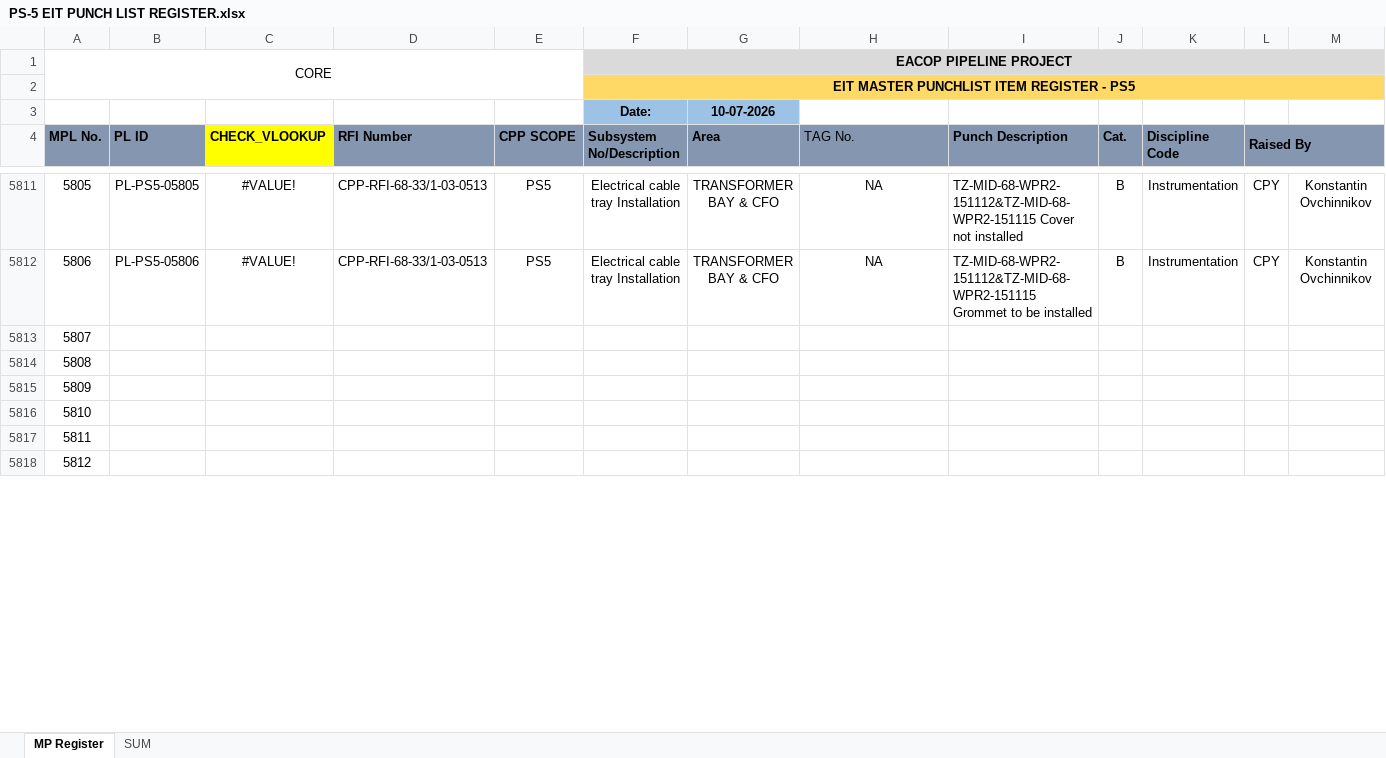
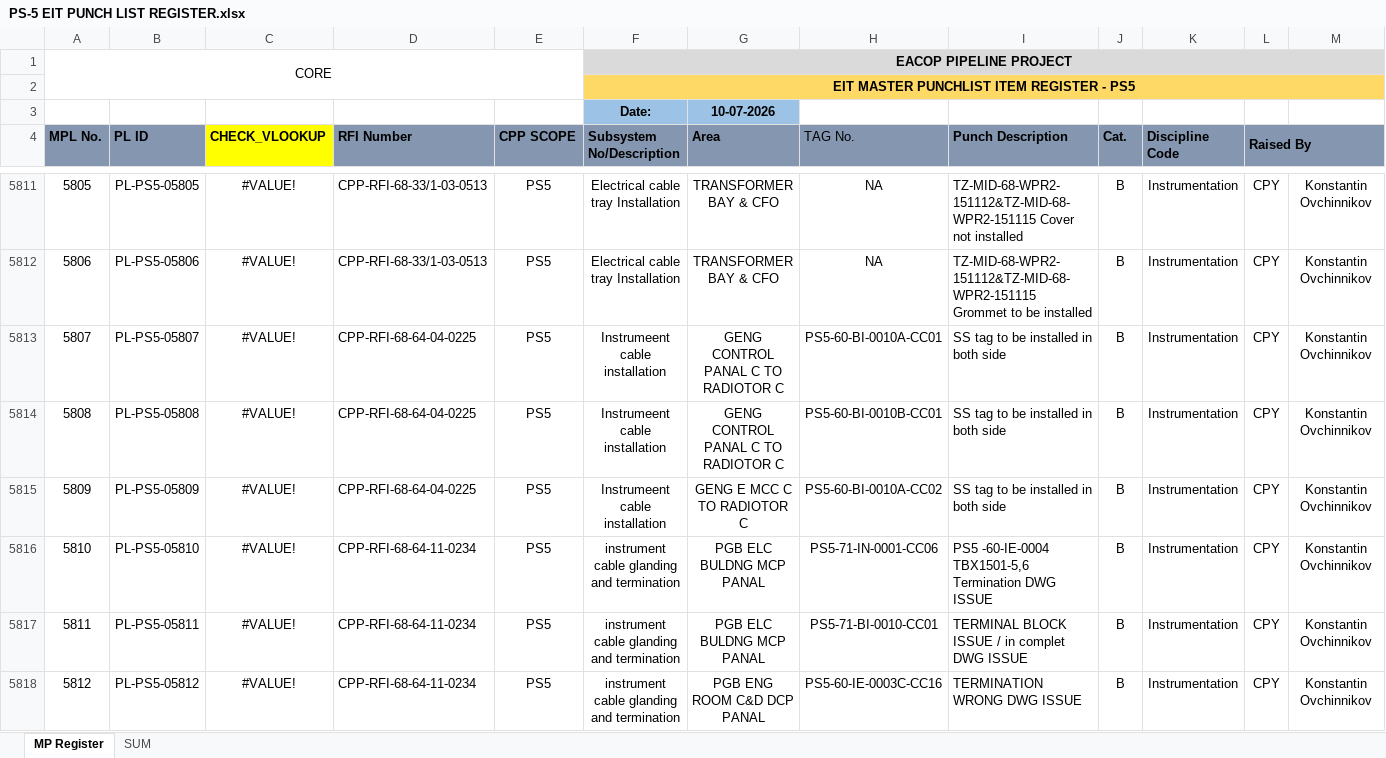
Before and after one commit to Mohamedgawad1/ps5-dashboard, an Excel workbook: PS-5 EIT PUNCH LIST REGISTER.xlsx, sheet MP Register, drawn as a sheet; only a part is shown, gaps mark what is left out; values as stored, in another font and other column widths than the file's, no borders; charts and pictures and conditional formats not drawn; the diff covers the shown part only; the diff names each change by its address in the sheet, - before the commit and + after, or states it on an @@ line.

```diff
--- a/PS-5 EIT PUNCH LIST REGISTER.xlsx (sheet MP Register)
+++ b/PS-5 EIT PUNCH LIST REGISTER.xlsx (sheet MP Register)
-B5813 (PL ID): (empty)
+B5813 (PL ID): PL-PS5-05807
-C5813:C5818 (CHECK_VLOOKUP): (empty)
+C5813:C5818 (CHECK_VLOOKUP): #VALUE!
-D5813:D5815 (RFI Number): (empty)
+D5813:D5815 (RFI Number): CPP-RFI-68-64-04-0225
-E5813:E5818 (CPP SCOPE): (empty)
+E5813:E5818 (CPP SCOPE): PS5
-F5813:F5815 (Subsystem No/Description): (empty)
+F5813:F5815 (Subsystem No/Description): Instrumeent cable installation
-G5813:G5814 (Area): (empty)
+G5813:G5814 (Area): GENG CONTROL PANAL C TO RADIOTOR C
-H5813 (TAG No.): (empty)
+H5813 (TAG No.): PS5-60-BI-0010A-CC01
-I5813:I5815 (Punch Description): (empty)
+I5813:I5815 (Punch Description): SS tag to be installed in both side
-J5813:J5818 (Cat.): (empty)
+J5813:J5818 (Cat.): B
-K5813:K5818 (Discipline Code): (empty)
+K5813:K5818 (Discipline Code): Instrumentation
-L5813:L5818 (Raised By): (empty)
+L5813:L5818 (Raised By): CPY
-M5813:M5818: (empty)
+M5813:M5818: Konstantin Ovchinnikov
-B5814 (PL ID): (empty)
+B5814 (PL ID): PL-PS5-05808
-H5814 (TAG No.): (empty)
+H5814 (TAG No.): PS5-60-BI-0010B-CC01
-B5815 (PL ID): (empty)
+B5815 (PL ID): PL-PS5-05809
-G5815 (Area): (empty)
+G5815 (Area): GENG E MCC C TO RADIOTOR C
-H5815 (TAG No.): (empty)
+H5815 (TAG No.): PS5-60-BI-0010A-CC02
-B5816 (PL ID): (empty)
+B5816 (PL ID): PL-PS5-05810
-D5816:D5818 (RFI Number): (empty)
+D5816:D5818 (RFI Number): CPP-RFI-68-64-11-0234
-F5816:F5818 (Subsystem No/Description): (empty)
+F5816:F5818 (Subsystem No/Description): instrument cable glanding and termination
-G5816:G5817 (Area): (empty)
+G5816:G5817 (Area): PGB ELC BULDNG MCP PANAL
-H5816 (TAG No.): (empty)
+H5816 (TAG No.): PS5-71-IN-0001-CC06
-I5816 (Punch Description): (empty)
+I5816 (Punch Description): PS5 -60-IE-0004 TBX1501-5,6 Termination DWG ISSUE
-B5817 (PL ID): (empty)
+B5817 (PL ID): PL-PS5-05811
-H5817 (TAG No.): (empty)
+H5817 (TAG No.): PS5-71-BI-0010-CC01
-I5817 (Punch Description): (empty)
+I5817 (Punch Description): TERMINAL BLOCK ISSUE / in complet DWG ISSUE
-B5818 (PL ID): (empty)
+B5818 (PL ID): PL-PS5-05812
-G5818 (Area): (empty)
+G5818 (Area): PGB ENG ROOM C&D DCP PANAL
-H5818 (TAG No.): (empty)
+H5818 (TAG No.): PS5-60-IE-0003C-CC16
-I5818 (Punch Description): (empty)
+I5818 (Punch Description): TERMINATION WRONG DWG ISSUE
```
Also changed, not shown: 172 edited cells elsewhere in this sheet, ovPunchlist_1399.xlsx, 4 other files.
